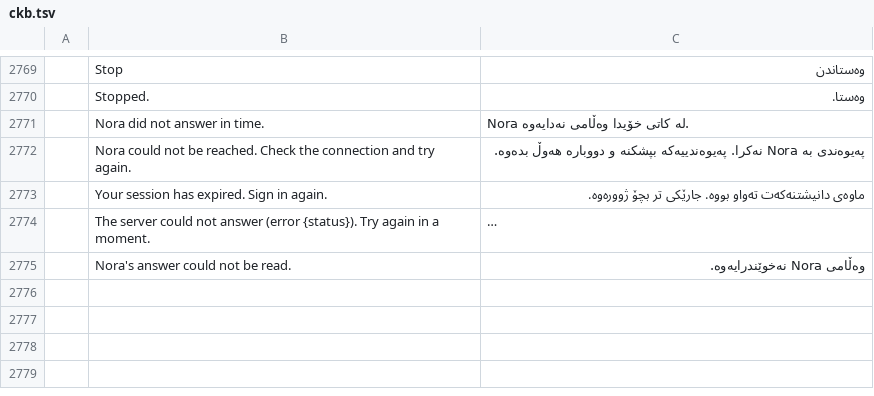
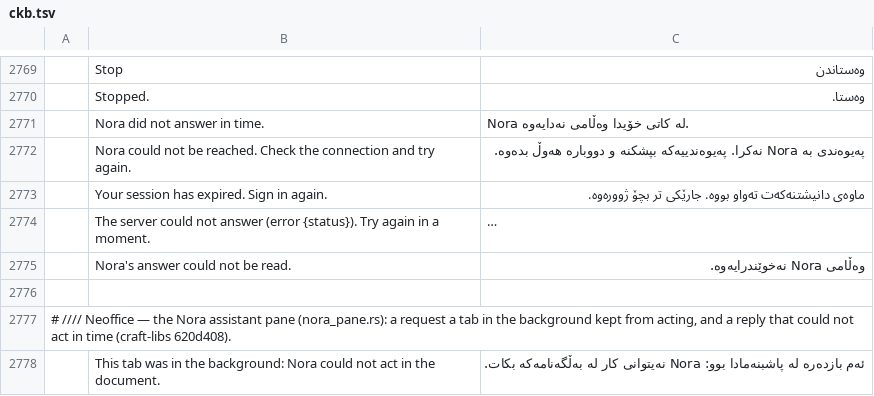
Before and after one commit to bvisible/pdfcraft, a TSV file: crates/ui-egui/src/i18n/ckb.tsv, drawn as a sheet; only a part is shown, gaps mark what is left out; long unchanged cells end in …; the diff covers the shown part only; the diff names each change by its address in the sheet, - before the commit and + after, or states it on an @@ line.

```diff
--- a/crates/ui-egui/src/i18n/ckb.tsv
+++ b/crates/ui-egui/src/i18n/ckb.tsv
+row 2776: (empty)
+row 2777: # //// Neoffice — the Nora assistant pane (nora_pane.rs): a request a tab in the background kept from acting, and a reply that could not act in time (craft-libs 620d408).
+row 2778:  | This tab was in the background: Nora could not act in the document. | ئەم بازدەرە لە پاشبنەمادا بوو: Nora نەیتوانی کار لە بەڵگەنامەکە بکات.
```
Also changed, not shown: 3 added rows elsewhere in this file, crates/ui-egui/src/i18n/el.tsv, crates/ui-egui/src/i18n/hi.tsv, 35 other files.
